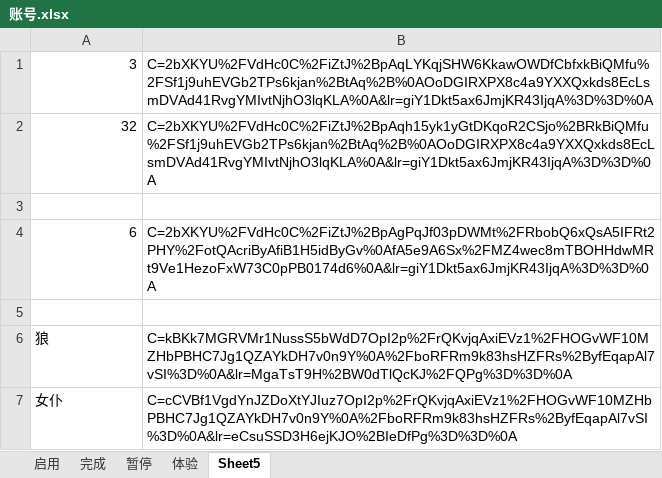
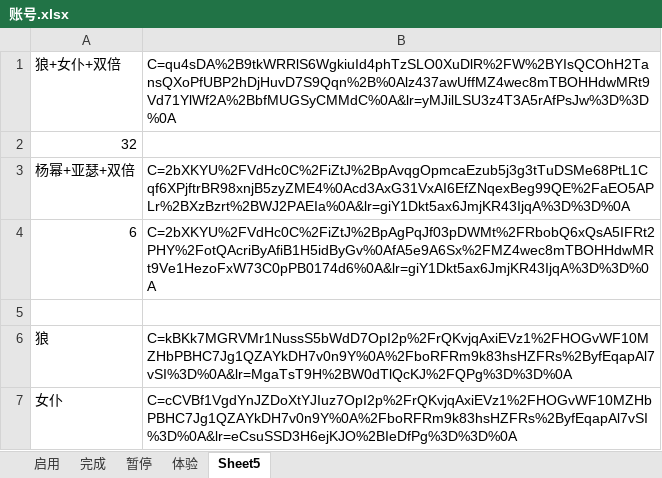
Before and after one commit to xmufeng001/yasewang2, an Excel workbook: 账号.xlsx, sheet Sheet5, drawn as a sheet; values as stored, in another font and other column widths than the file's, no borders; removed rows and columns are numbered as before the commit, all else as after; the diff names each change by its address in the sheet, - before the commit and + after, or states it on an @@ line.

```diff
--- a/账号.xlsx (sheet Sheet5)
+++ b/账号.xlsx (sheet Sheet5)
-row 1: 3 | C=2bXKYU%2FVdHc0C%2FiZtJ%2BpAqLYKqjSHW6KkawOWDfCbfxkBiQMfu%2FSf1j9uhEVGb2TPs6kjan%2BtAq%2B%0AOoDGIRXPX8c4a9YXXQxkds8EcLsmDVAd41RvgYMIvtNjhO3lqKLA%0A&lr=giY1Dkt5ax6JmjKR43IjqA%3D%3D%0A
+row 1: 狼+女仆+双倍 | C=qu4sDA%2B9tkWRRlS6WgkiuId4phTzSLO0XuDlR%2FW%2BYIsQCOhH2TansQXoPfUBP2hDjHuvD7S9Qqn%2B%0Alz437awUffMZ4wec8mTBOHHdwMRt9Vd71YlWf2A%2BbfMUGSyCMMdC%0A&lr=yMJilLSU3z4T3A5rAfPsJw%3D%3D%0A
-B2: C=2bXKYU%2FVdHc0C%2FiZtJ%2BpAqh15yk1yGtDKqoR2CSjo%2BRkBiQMfu%2FSf1j9uhEVGb2TPs6kjan%2BtAq%2B%0AOoDGIRXPX8c4a9YXXQxkds8EcLsmDVAd41RvgYMIvtNjhO3lqKLA%0A&lr=giY1Dkt5ax6JmjKR43IjqA%3D%3D%0A
+B2: (empty)
-row 3: (empty)
+row 3: 杨幂+亚瑟+双倍 | C=2bXKYU%2FVdHc0C%2FiZtJ%2BpAvqgOpmcaEzub5j3g3tTuDSMe68PtL1Cqf6XPjftrBR98xnjB5zyZME4%0Acd3AxG31VxAI6EfZNqexBeg99QE%2FaEO5APLr%2BXzBzrt%2BWJ2PAEIa%0A&lr=giY1Dkt5ax6JmjKR43IjqA%3D%3D%0A
```
Also changed, not shown: sheet 完成, sheet 启用, 7 other files.
